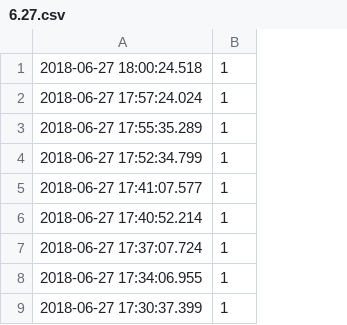
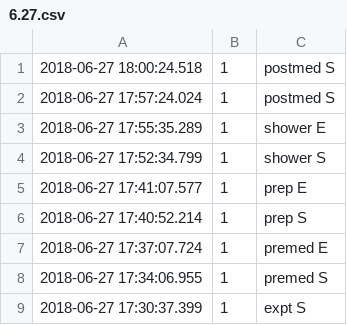
Before and after one commit to haohanwang23/coldshowershower_socialpresence, a CSV file: new/data/marks/6.27.csv, drawn as a sheet; the diff names each change by its address in the sheet, - before the commit and + after, or states it on an @@ line.

```diff
--- a/new/data/marks/6.27.csv
+++ b/new/data/marks/6.27.csv
+column C, rows 1-9: postmed S | postmed S | shower E | shower S | prep E | prep S | premed E | premed S | expt S
```
Also changed, not shown: 1 other file.
